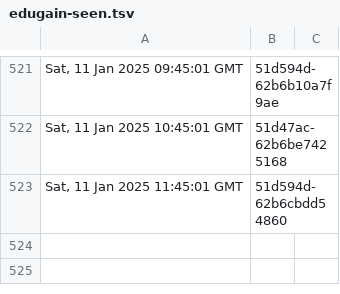
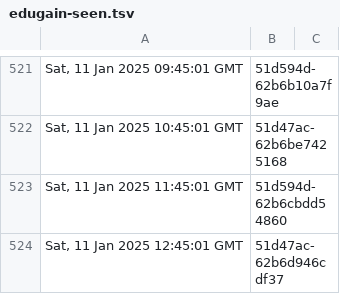
Before and after one commit to dnmvisser/test123, a TSV file: edugain-seen.tsv, drawn as a sheet; only a part is shown, gaps mark what is left out.

```diff
--- a/edugain-seen.tsv
+++ b/edugain-seen.tsv
@@ -523 +523,2 @@ Sat, 11 Jan 2025 10:45:01 GMT	"51d47ac-62b6be7425168"
 Sat, 11 Jan 2025 11:45:01 GMT	"51d594d-62b6cbdd54860"
+Sat, 11 Jan 2025 12:45:01 GMT	"51d47ac-62b6d946cdf37"
```
Also changed, not shown: 1 other file.
